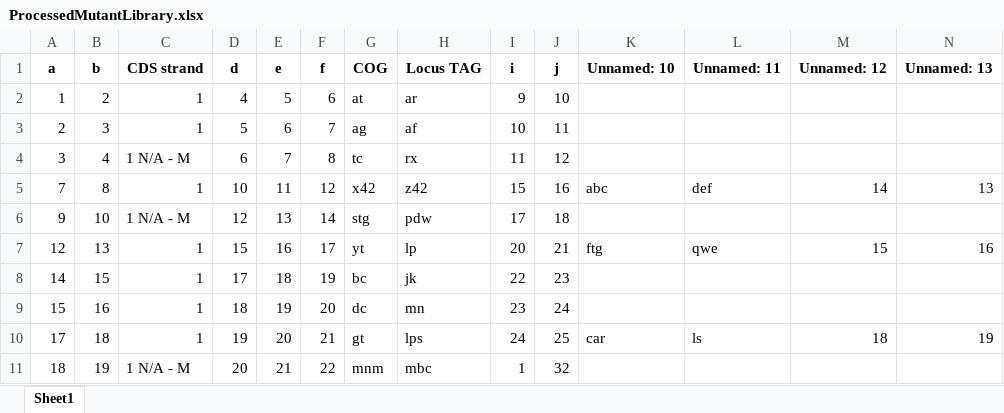
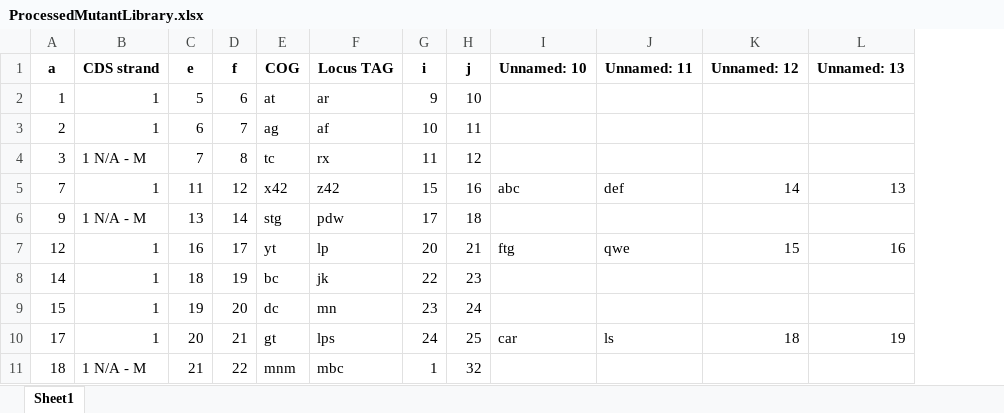
Before and after one commit to AKNeyugn/High-Density-Transposon-Mutant-Library, an Excel workbook: ProcessedMutantLibrary.xlsx, sheet Sheet1, drawn as a sheet; values as stored, in another font and other column widths than the file's, no borders; the diff names each change by its address in the sheet, - before the commit and + after, or states it on an @@ line.

Commit message:
remove columns from processed data

```diff
--- a/ProcessedMutantLibrary.xlsx (sheet Sheet1)
+++ b/ProcessedMutantLibrary.xlsx (sheet Sheet1)
-column B (b), rows 2-11: 2 | 3 | 4 | 8 | 10 | 13 | 15 | 16 | 18 | 19
-column D (d), rows 2-11: 4 | 5 | 6 | 10 | 12 | 15 | 17 | 18 | 19 | 20
```
Also changed, not shown: 1 other file.
